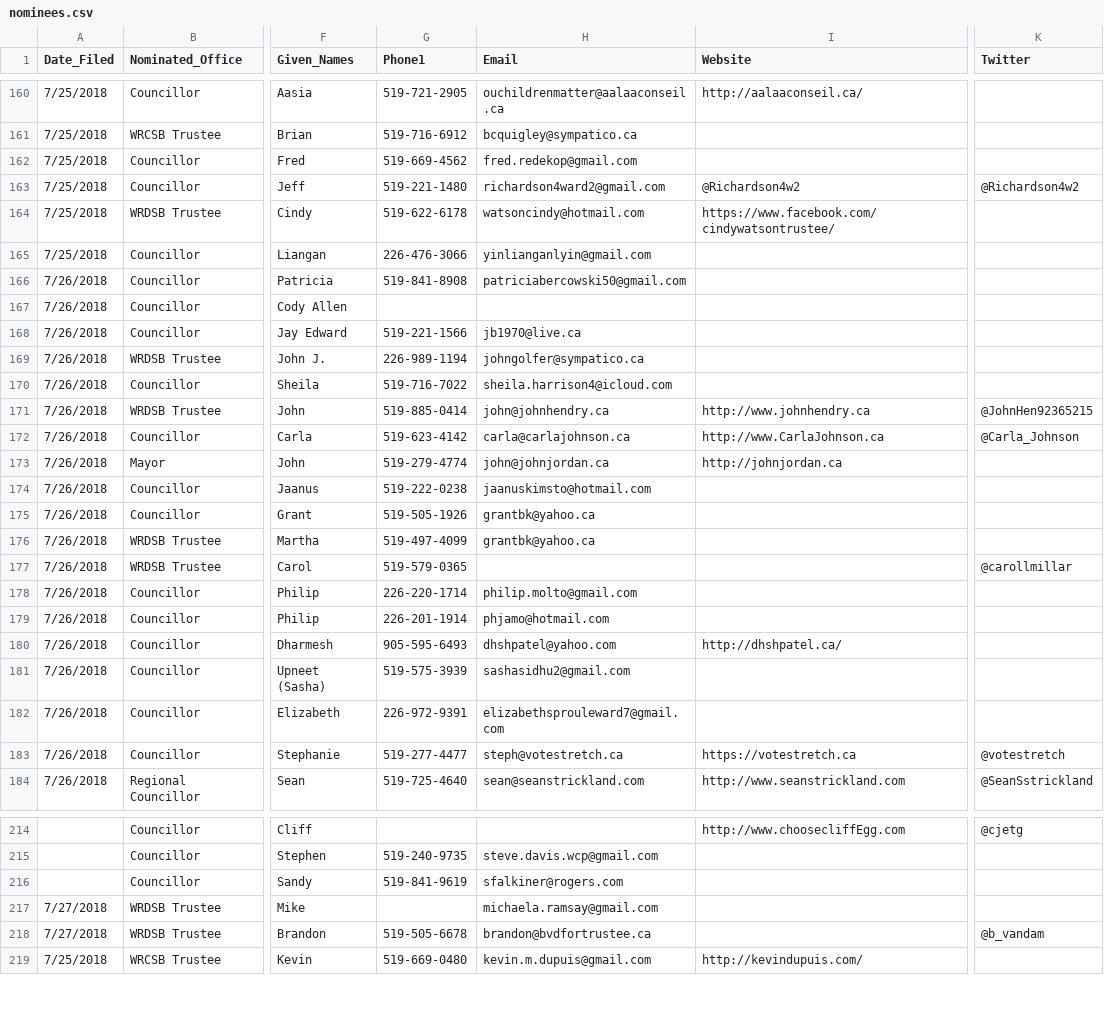
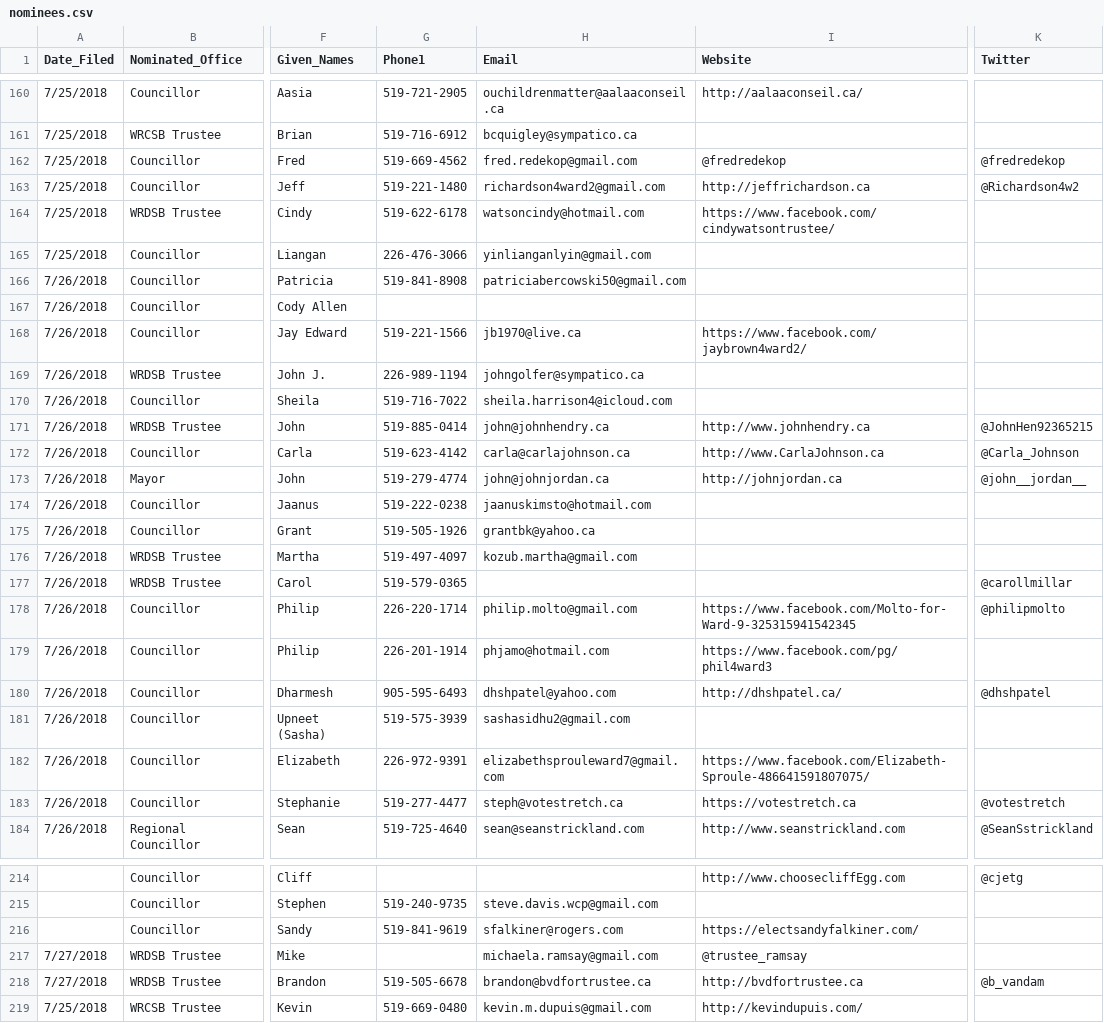
Before and after one commit to CivicTechWR/WRvotes, a CSV file: docs/_data/sync/nominees.csv, drawn as a sheet; only a part is shown, gaps mark what is left out; the diff covers the shown part only; the diff names each change by its address in the sheet, - before the commit and + after, or states it on an @@ line.

```diff
--- a/docs/_data/sync/nominees.csv
+++ b/docs/_data/sync/nominees.csv
-I162 (Website): (empty)
+I162 (Website): @fredredekop
-K162 (Twitter): (empty)
+K162 (Twitter): @fredredekop
-I163 (Website): @Richardson4w2
+I163 (Website): http://jeffrichardson.ca
-I168 (Website): (empty)
+I168 (Website): https://www.facebook.com/jaybrown4ward2/
-K173 (Twitter): (empty)
+K173 (Twitter): @john__jordan__
-G176 (Phone1): 519-497-4099
+G176 (Phone1): 519-497-4097
-H176 (Email): grantbk@yahoo.ca
+H176 (Email): kozub.martha@gmail.com
-I178 (Website): (empty)
+I178 (Website): https://www.facebook.com/Molto-for-Ward-9-325315941542345
-K178 (Twitter): (empty)
+K178 (Twitter): @philipmolto
-I179 (Website): (empty)
+I179 (Website): https://www.facebook.com/pg/phil4ward3
-K180 (Twitter): (empty)
+K180 (Twitter): @dhshpatel
-I182 (Website): (empty)
+I182 (Website): https://www.facebook.com/Elizabeth-Sproule-486641591807075/
-I216 (Website): (empty)
+I216 (Website): https://electsandyfalkiner.com/
-I217 (Website): (empty)
+I217 (Website): @trustee_ramsay
-I218 (Website): (empty)
+I218 (Website): http://bvdfortrustee.ca
```
Also changed, not shown: 74 edited cells elsewhere in this file.
